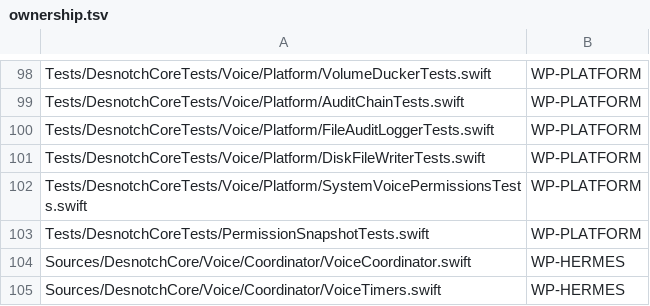
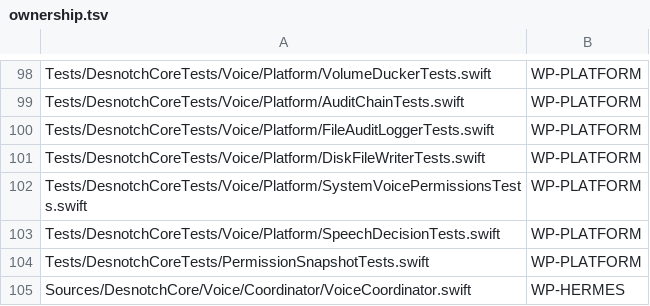
Before and after one commit to Veyal/desnotch, a TSV file: scripts/voice-harness/ownership.tsv, drawn as a sheet; only a part is shown, gaps mark what is left out; the shorter side is filled out with more unchanged rows.

Commit message:
docs(voice): revise plan round 2

```diff
--- a/scripts/voice-harness/ownership.tsv
+++ b/scripts/voice-harness/ownership.tsv
@@ -102,2 +102,3 @@ Tests/DesnotchCoreTests/Voice/Platform/DiskFileWriterTests.swift	WP-PLATFORM
 Tests/DesnotchCoreTests/Voice/Platform/SystemVoicePermissionsTests.swift	WP-PLATFORM
+Tests/DesnotchCoreTests/Voice/Platform/SpeechDecisionTests.swift	WP-PLATFORM
 Tests/DesnotchCoreTests/PermissionSnapshotTests.swift	WP-PLATFORM
```
Also changed, not shown: 8 other files.
